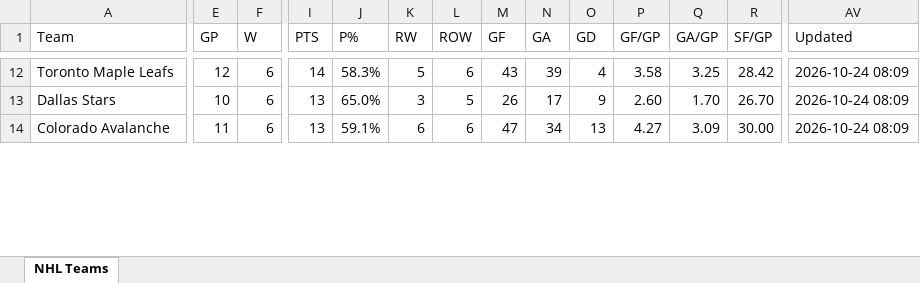
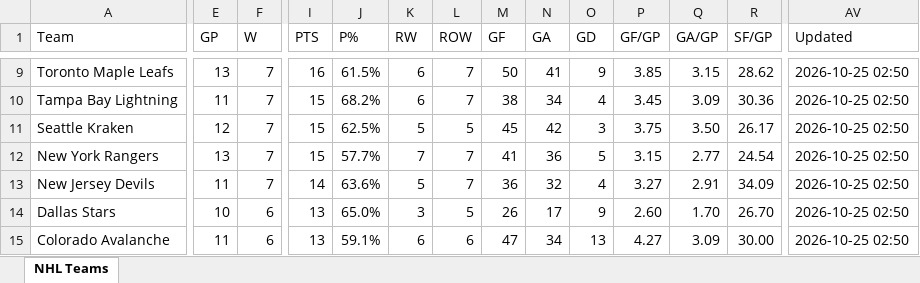
Before and after one commit to msshearin3-creator/nhl-stats-updater, an Excel workbook: data/nhl_teams.xlsx, sheet NHL Teams, drawn as a sheet; only a part is shown, gaps mark what is left out; values as stored, in another font and other column widths than the file's, no borders; table styles not drawn; addresses are those after the commit; rows hold the shown columns only; the diff covers the shown part only; the diff names each change by its address in the sheet, - before the commit and + after, or states it on an @@ line.

```diff
--- a/data/nhl_teams.xlsx (sheet NHL Teams)
+++ b/data/nhl_teams.xlsx (sheet NHL Teams)
-E9 (GP): 12
+E9 (GP): 13
-F9 (W): 6
+F9 (W): 7
-I9 (PTS): 14
+I9 (PTS): 16
-J9 (P%): 58.3%
+J9 (P%): 61.5%
-K9 (RW): 5
+K9 (RW): 6
-L9 (ROW): 6
+L9 (ROW): 7
-M9 (GF): 43
+M9 (GF): 50
-N9 (GA): 39
+N9 (GA): 41
-O9 (GD): 4
+O9 (GD): 9
-P9 (GF/GP): 3.58
+P9 (GF/GP): 3.85
-Q9 (GA/GP): 3.25
+Q9 (GA/GP): 3.15
-R9 (SF/GP): 28.42
+R9 (SF/GP): 28.62
-AV9 (Updated): 2026-10-24 08:09
+AV9 (Updated): 2026-10-25 02:50
+row 10: Tampa Bay Lightning | 11 | 7 | 15 | 68.2% | 6 | 7 | 38 | 34 | 4 | 3.45 | 3.09 | 30.36 | 2026-10-25 02:50
+row 11: Seattle Kraken | 12 | 7 | 15 | 62.5% | 5 | 5 | 45 | 42 | 3 | 3.75 | 3.50 | 26.17 | 2026-10-25 02:50
+row 12: New York Rangers | 13 | 7 | 15 | 57.7% | 7 | 7 | 41 | 36 | 5 | 3.15 | 2.77 | 24.54 | 2026-10-25 02:50
+row 13: New Jersey Devils | 11 | 7 | 14 | 63.6% | 5 | 7 | 36 | 32 | 4 | 3.27 | 2.91 | 34.09 | 2026-10-25 02:50
-AV14:AV15 (Updated): 2026-10-24 08:09
+AV14:AV15 (Updated): 2026-10-25 02:50
```
Also changed, not shown: 6 added rows, 10 removed rows and 402 edited cells elsewhere in this sheet, 2 other files.
